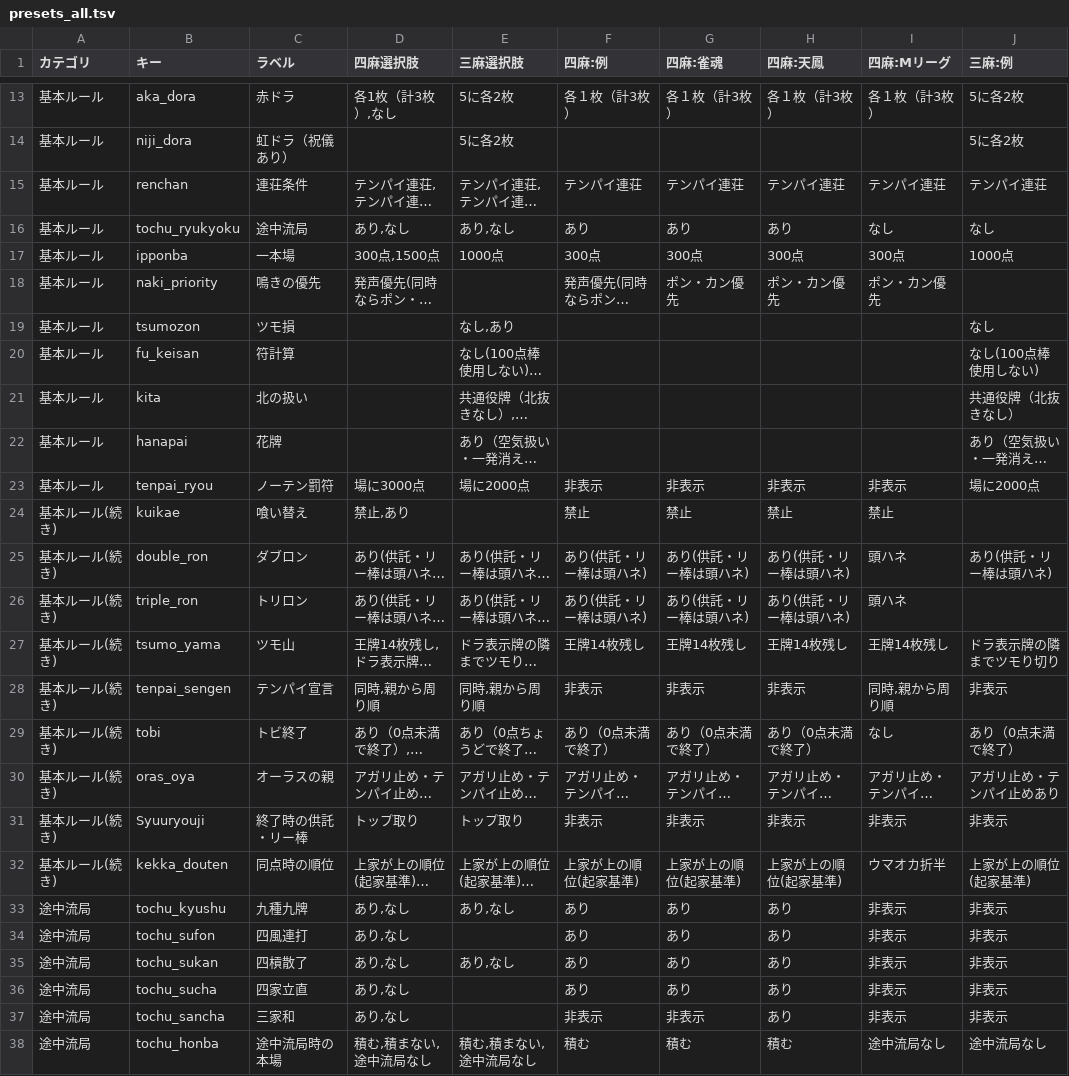
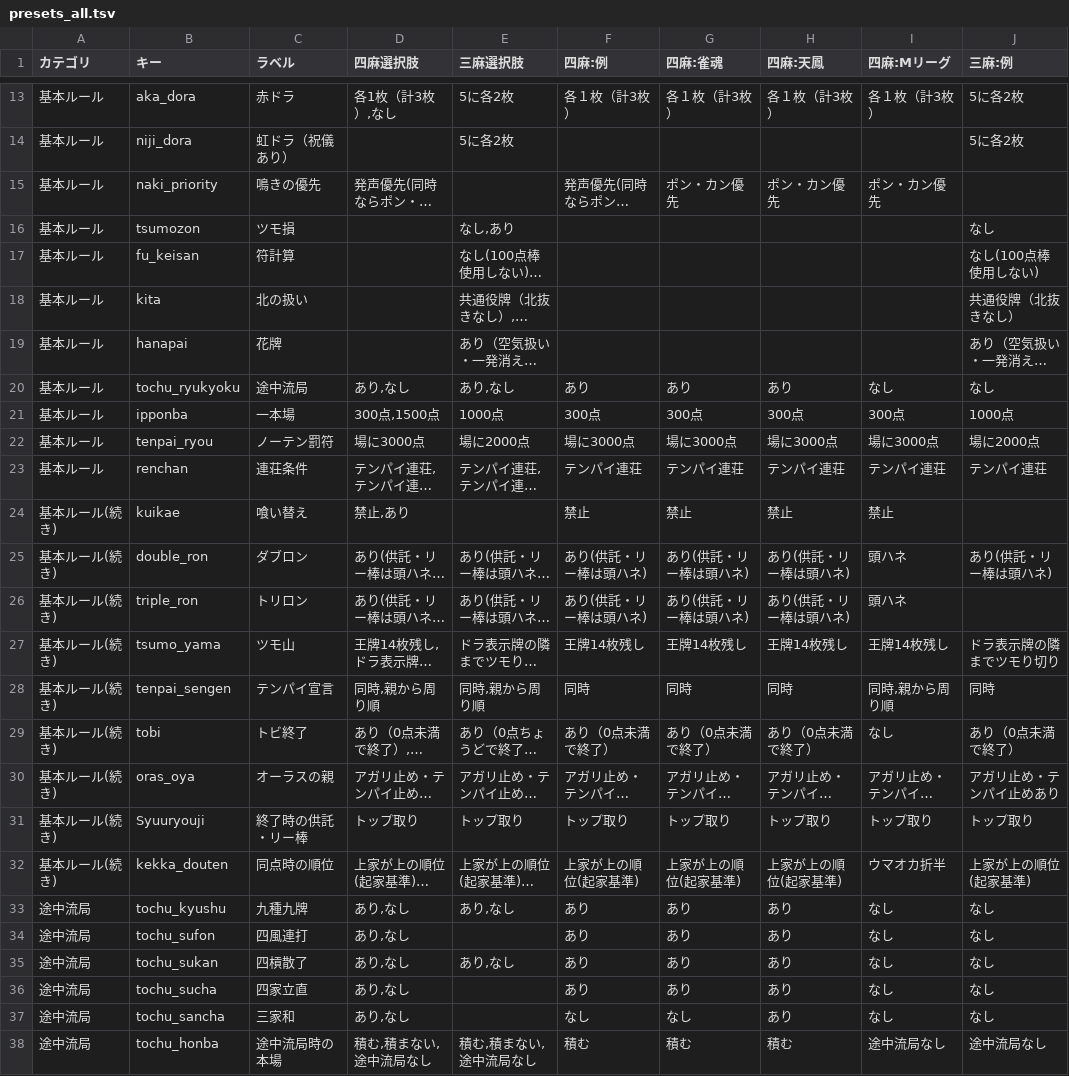
Before and after one commit to yoshiki19940805/MAJAN_Rule, a TSV file: presets/presets_all.tsv, drawn as a sheet; only a part is shown, gaps mark what is left out; long unchanged cells end in …; addresses are those after the commit; the diff names each change by its address in the sheet, - before the commit and + after, or states it on an @@ line.

```diff
--- a/presets/presets_all.tsv
+++ b/presets/presets_all.tsv
@@ row 16 moved to row 20: 基本ルール @@
@@ row 17 moved to row 21: 基本ルール @@
-F22 (四麻:例): 非表示
+F22 (四麻:例): 場に3000点
-G22 (四麻:雀魂): 非表示
+G22 (四麻:雀魂): 場に3000点
-H22 (四麻:天鳳): 非表示
+H22 (四麻:天鳳): 場に3000点
-I22 (四麻:Mリーグ): 非表示
+I22 (四麻:Mリーグ): 場に3000点
@@ row 15 moved to row 23: 基本ルール @@
-F28 (四麻:例): 非表示
+F28 (四麻:例): 同時
-G28 (四麻:雀魂): 非表示
+G28 (四麻:雀魂): 同時
-H28 (四麻:天鳳): 非表示
+H28 (四麻:天鳳): 同時
-J28 (三麻:例): 非表示
+J28 (三麻:例): 同時
-F31 (四麻:例): 非表示
+F31 (四麻:例): トップ取り
-G31 (四麻:雀魂): 非表示
+G31 (四麻:雀魂): トップ取り
-H31 (四麻:天鳳): 非表示
+H31 (四麻:天鳳): トップ取り
-I31 (四麻:Mリーグ): 非表示
+I31 (四麻:Mリーグ): トップ取り
-J31 (三麻:例): 非表示
+J31 (三麻:例): トップ取り
-I33:I37 (四麻:Mリーグ): 非表示
+I33:I37 (四麻:Mリーグ): なし
-J33:J37 (三麻:例): 非表示
+J33:J37 (三麻:例): なし
-F37 (四麻:例): 非表示
+F37 (四麻:例): なし
-G37 (四麻:雀魂): 非表示
+G37 (四麻:雀魂): なし
```
Also changed, not shown: 2 other files.
